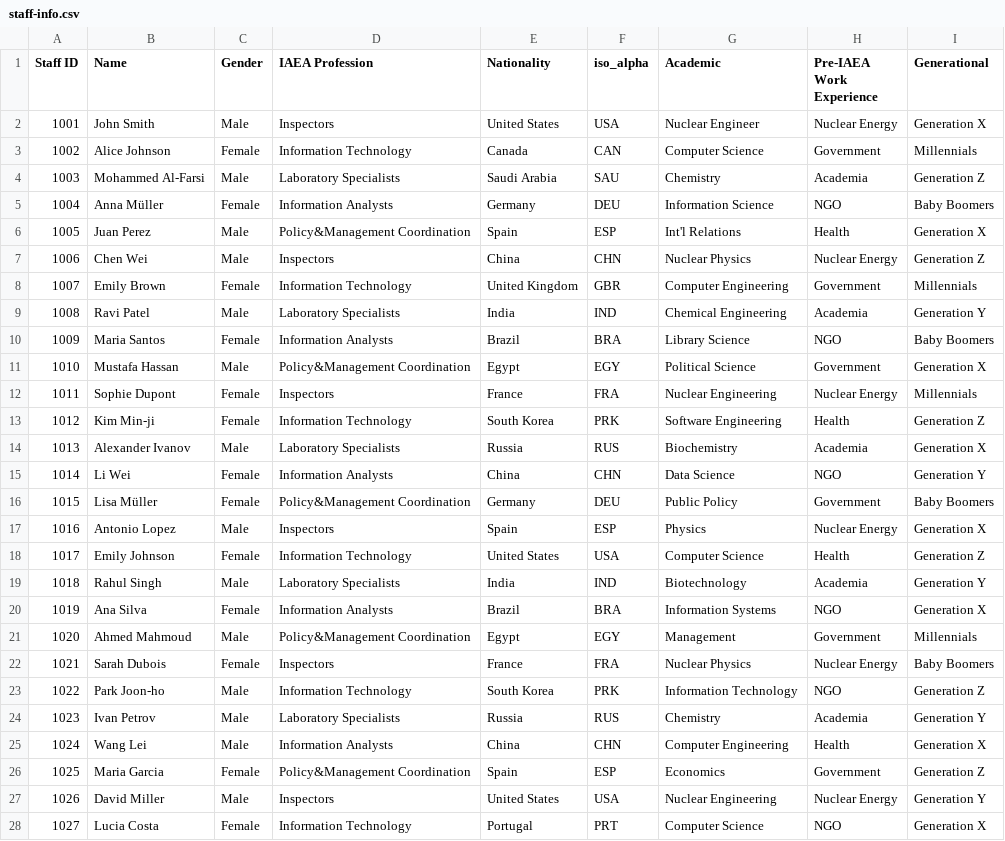
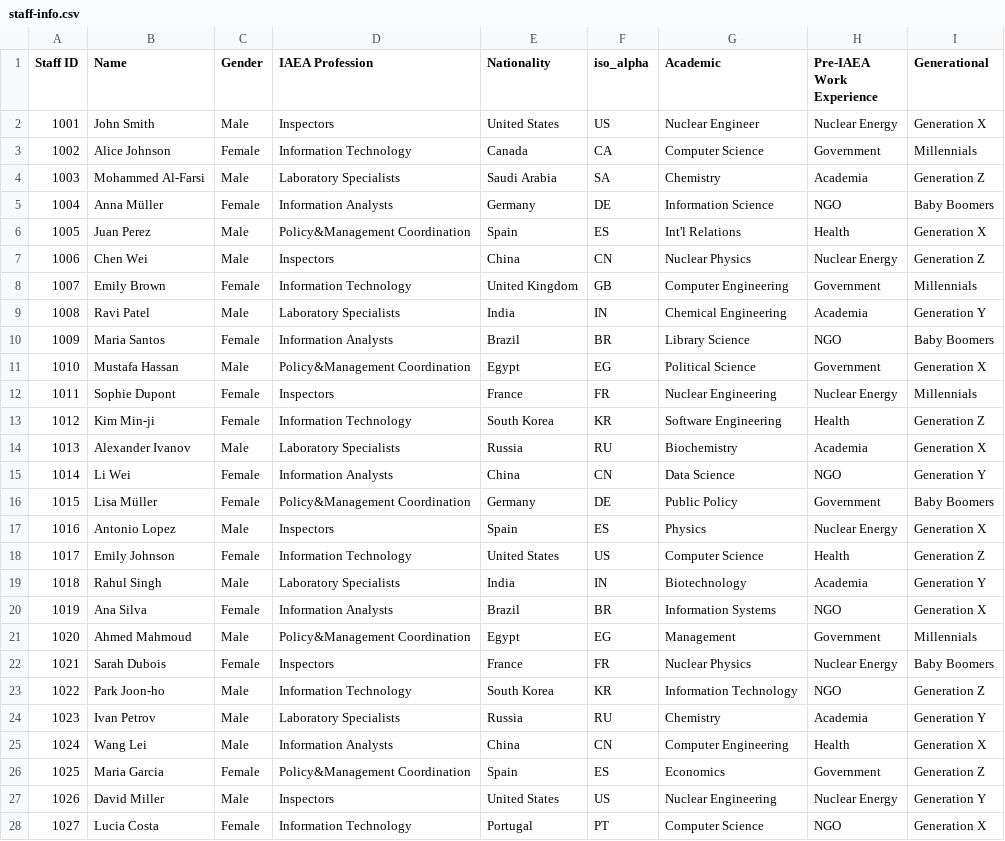
Before and after one commit to Esther-Guo/staff-dashboard-gatsby, a CSV file: src/data/staff-info.csv, drawn as a sheet; only a part is shown; the diff covers the shown part only.

```diff
--- a/src/data/staff-info.csv
+++ b/src/data/staff-info.csv
@@ -1,28 +1,28 @@
 Staff ID,Name,Gender,IAEA Profession,Nationality,iso_alpha,Academic,Pre-IAEA Work Experience,Generational
-1001,John Smith,Male,Inspectors,United States,USA,Nuclear Engineer,Nuclear Energy,Generation X
-1002,Alice Johnson,Female,Information Technology,Canada,CAN,Computer Science,Government,Millennials
-1003,Mohammed Al-Farsi,Male,Laboratory Specialists,Saudi Arabia,SAU,Chemistry,Academia,Generation Z
-1004,Anna Müller,Female,Information Analysts,Germany,DEU,Information Science,NGO,Baby Boomers
-1005,Juan Perez,Male,Policy&Management Coordination,Spain,ESP,Int'l Relations,Health,Generation X
-1006,Chen Wei,Male,Inspectors,China,CHN,Nuclear Physics,Nuclear Energy,Generation Z
-1007,Emily Brown,Female,Information Technology,United Kingdom,GBR,Computer Engineering,Government,Millennials
-1008,Ravi Patel,Male,Laboratory Specialists,India,IND,Chemical Engineering,Academia,Generation Y
-1009,Maria Santos,Female,Information Analysts,Brazil,BRA,Library Science,NGO,Baby Boomers
-1010,Mustafa Hassan,Male,Policy&Management Coordination,Egypt,EGY,Political Science,Government,Generation X
-1011,Sophie Dupont,Female,Inspectors,France,FRA,Nuclear Engineering,Nuclear Energy,Millennials
-1012,Kim Min-ji,Female,Information Technology,South Korea,PRK,Software Engineering,Health,Generation Z
-1013,Alexander Ivanov,Male,Laboratory Specialists,Russia,RUS,Biochemistry,Academia,Generation X
-1014,Li Wei,Female,Information Analysts,China,CHN,Data Science,NGO,Generation Y
-1015,Lisa Müller,Female,Policy&Management Coordination,Germany,DEU,Public Policy,Government,Baby Boomers
-1016,Antonio Lopez,Male,Inspectors,Spain,ESP,Physics,Nuclear Energy,Generation X
-1017,Emily Johnson,Female,Information Technology,United States,USA,Computer Science,Health,Generation Z
-1018,Rahul Singh,Male,Laboratory Specialists,India,IND,Biotechnology,Academia,Generation Y
-1019,Ana Silva,Female,Information Analysts,Brazil,BRA,Information Systems,NGO,Generation X
-1020,Ahmed Mahmoud,Male,Policy&Management Coordination,Egypt,EGY,Management,Government,Millennials
-1021,Sarah Dubois,Female,Inspectors,France,FRA,Nuclear Physics,Nuclear Energy,Baby Boomers
-1022,Park Joon-ho,Male,Information Technology,South Korea,PRK,Information Technology,NGO,Generation Z
-1023,Ivan Petrov,Male,Laboratory Specialists,Russia,RUS,Chemistry,Academia,Generation Y
-1024,Wang Lei,Male,Information Analysts,China,CHN,Computer Engineering,Health,Generation X
-1025,Maria Garcia,Female,Policy&Management Coordination,Spain,ESP,Economics,Government,Generation Z
-1026,David Miller,Male,Inspectors,United States,USA,Nuclear Engineering,Nuclear Energy,Generation Y
-1027,Lucia Costa,Female,Information Technology,Portugal,PRT,Computer Science,NGO,Generation X
+1001,John Smith,Male,Inspectors,United States,US,Nuclear Engineer,Nuclear Energy,Generation X
+1002,Alice Johnson,Female,Information Technology,Canada,CA,Computer Science,Government,Millennials
+1003,Mohammed Al-Farsi,Male,Laboratory Specialists,Saudi Arabia,SA,Chemistry,Academia,Generation Z
+1004,Anna Müller,Female,Information Analysts,Germany,DE,Information Science,NGO,Baby Boomers
+1005,Juan Perez,Male,Policy&Management Coordination,Spain,ES,Int'l Relations,Health,Generation X
+1006,Chen Wei,Male,Inspectors,China,CN,Nuclear Physics,Nuclear Energy,Generation Z
+1007,Emily Brown,Female,Information Technology,United Kingdom,GB,Computer Engineering,Government,Millennials
+1008,Ravi Patel,Male,Laboratory Specialists,India,IN,Chemical Engineering,Academia,Generation Y
+1009,Maria Santos,Female,Information Analysts,Brazil,BR,Library Science,NGO,Baby Boomers
+1010,Mustafa Hassan,Male,Policy&Management Coordination,Egypt,EG,Political Science,Government,Generation X
+1011,Sophie Dupont,Female,Inspectors,France,FR,Nuclear Engineering,Nuclear Energy,Millennials
+1012,Kim Min-ji,Female,Information Technology,South Korea,KR,Software Engineering,Health,Generation Z
+1013,Alexander Ivanov,Male,Laboratory Specialists,Russia,RU,Biochemistry,Academia,Generation X
+1014,Li Wei,Female,Information Analysts,China,CN,Data Science,NGO,Generation Y
+1015,Lisa Müller,Female,Policy&Management Coordination,Germany,DE,Public Policy,Government,Baby Boomers
+1016,Antonio Lopez,Male,Inspectors,Spain,ES,Physics,Nuclear Energy,Generation X
+1017,Emily Johnson,Female,Information Technology,United States,US,Computer Science,Health,Generation Z
+1018,Rahul Singh,Male,Laboratory Specialists,India,IN,Biotechnology,Academia,Generation Y
+1019,Ana Silva,Female,Information Analysts,Brazil,BR,Information Systems,NGO,Generation X
+1020,Ahmed Mahmoud,Male,Policy&Management Coordination,Egypt,EG,Management,Government,Millennials
+1021,Sarah Dubois,Female,Inspectors,France,FR,Nuclear Physics,Nuclear Energy,Baby Boomers
+1022,Park Joon-ho,Male,Information Technology,South Korea,KR,Information Technology,NGO,Generation Z
+1023,Ivan Petrov,Male,Laboratory Specialists,Russia,RU,Chemistry,Academia,Generation Y
+1024,Wang Lei,Male,Information Analysts,China,CN,Computer Engineering,Health,Generation X
+1025,Maria Garcia,Female,Policy&Management Coordination,Spain,ES,Economics,Government,Generation Z
+1026,David Miller,Male,Inspectors,United States,US,Nuclear Engineering,Nuclear Energy,Generation Y
+1027,Lucia Costa,Female,Information Technology,Portugal,PT,Computer Science,NGO,Generation X
```
Also changed, not shown: 23 edited cells elsewhere in this file, 6 other files.
